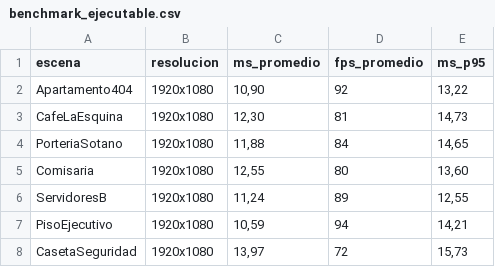
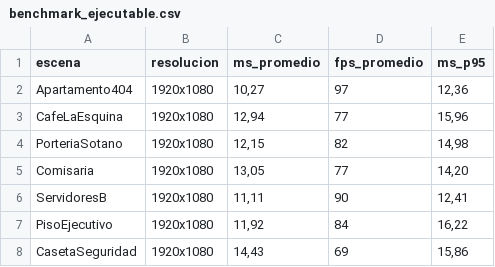
Before and after one commit to Josecampoe/CriminalisticaGame, a CSV file: Docs/capturas/despues/benchmark_ejecutable.csv, drawn as a sheet.

```diff
--- a/Docs/capturas/despues/benchmark_ejecutable.csv
+++ b/Docs/capturas/despues/benchmark_ejecutable.csv
@@ -1,8 +1,8 @@
 escena;resolucion;ms_promedio;fps_promedio;ms_p95
-Apartamento404;1920x1080;10,90;92;13,22
-CafeLaEsquina;1920x1080;12,30;81;14,73
-PorteriaSotano;1920x1080;11,88;84;14,65
-Comisaria;1920x1080;12,55;80;13,60
-ServidoresB;1920x1080;11,24;89;12,55
-PisoEjecutivo;1920x1080;10,59;94;14,21
-CasetaSeguridad;1920x1080;13,97;72;15,73
+Apartamento404;1920x1080;10,27;97;12,36
+CafeLaEsquina;1920x1080;12,94;77;15,96
+PorteriaSotano;1920x1080;12,15;82;14,98
+Comisaria;1920x1080;13,05;77;14,20
+ServidoresB;1920x1080;11,11;90;12,41
+PisoEjecutivo;1920x1080;11,92;84;16,22
+CasetaSeguridad;1920x1080;14,43;69;15,86
```
Also changed, not shown: Docs/capturas/despues/tiempos_frame.csv, 38 other files.
